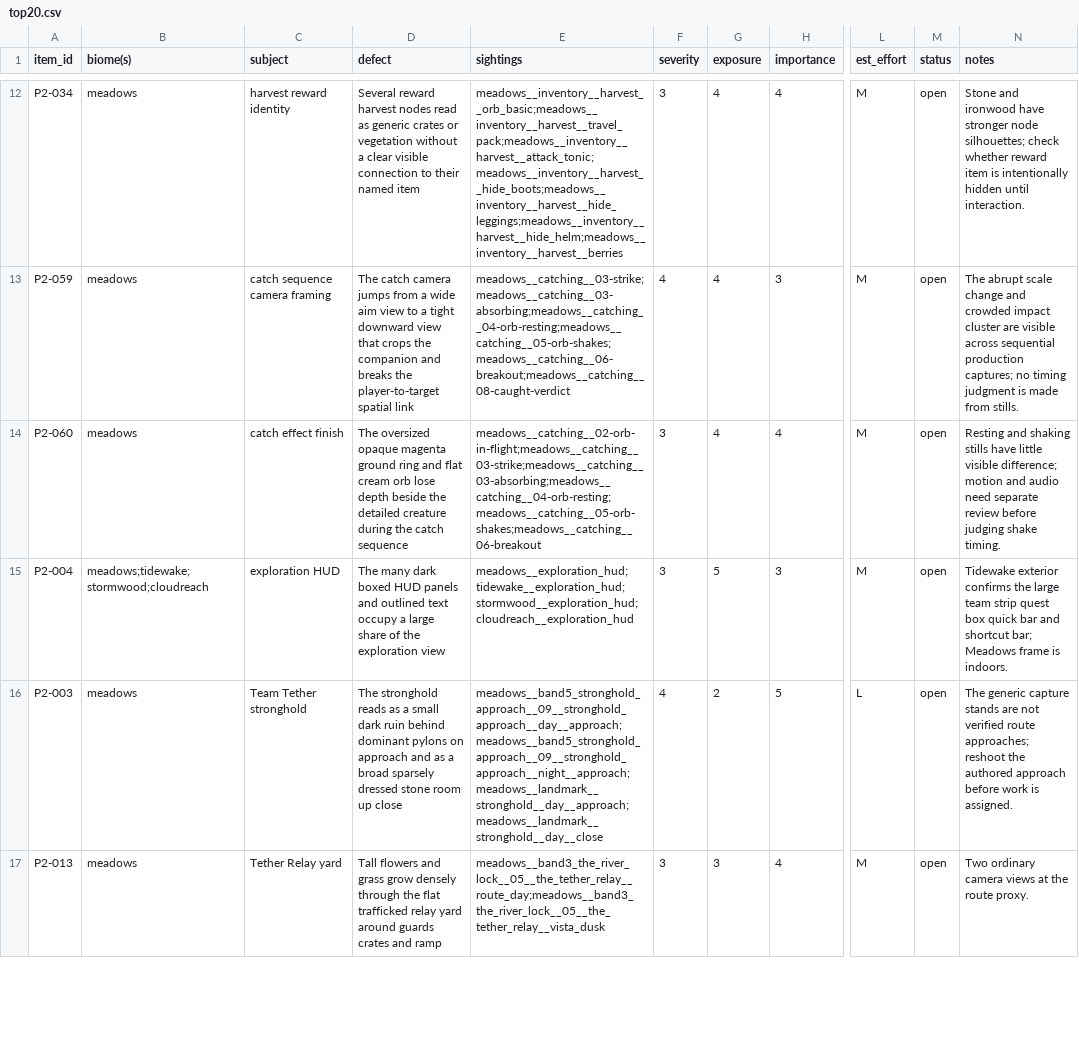
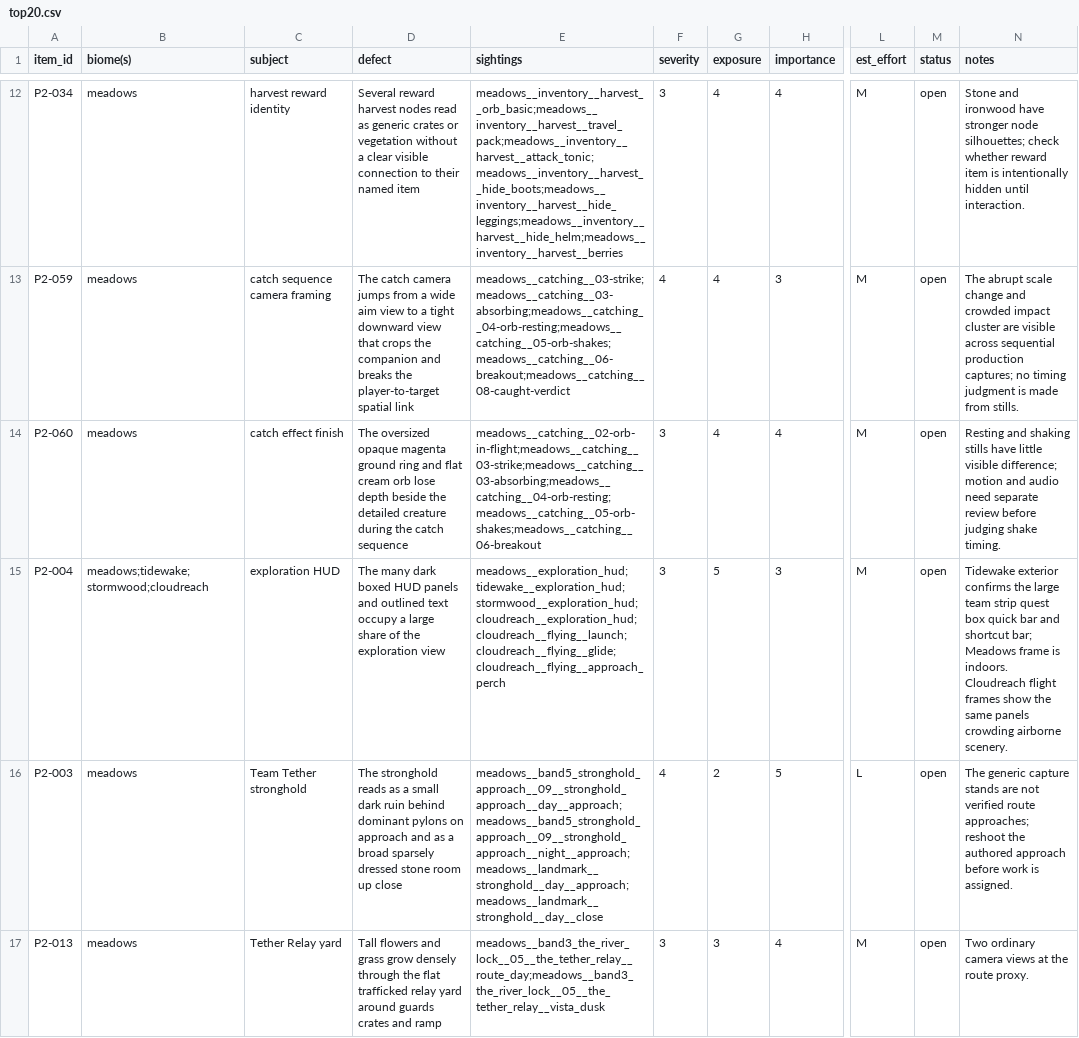
Before and after one commit to MJohnsonWellabe/Tetherbound, a CSV file: ralph/reports/VISUAL/phase2/meadows/top20.csv, drawn as a sheet; only a part is shown, gaps mark what is left out; the diff names each change by its address in the sheet, - before the commit and + after, or states it on an @@ line.

```diff
--- a/ralph/reports/VISUAL/phase2/meadows/top20.csv
+++ b/ralph/reports/VISUAL/phase2/meadows/top20.csv
-E15 (sightings): meadows__exploration_hud;tidewake__exploration_hud;stormwood__exploration_hud;cloudreach__exploration_hud
+E15 (sightings): meadows__exploration_hud;tidewake__exploration_hud;stormwood__exploration_hud;cloudreach__exploration_hud;cloudreach__flying__launch;cloudreach__flying__glide;cloudreach__flying__approach_perch
-N15 (notes): …is indoors.
+N15 (notes): …is indoors. Cloudreach flight frames show the same panels crowding airborne scenery.
```
Also changed, not shown: ralph/reports/VISUAL/phase2/catalog.csv, ralph/reports/VISUAL/phase2/stormwood/manifest.csv, 12 other files.
